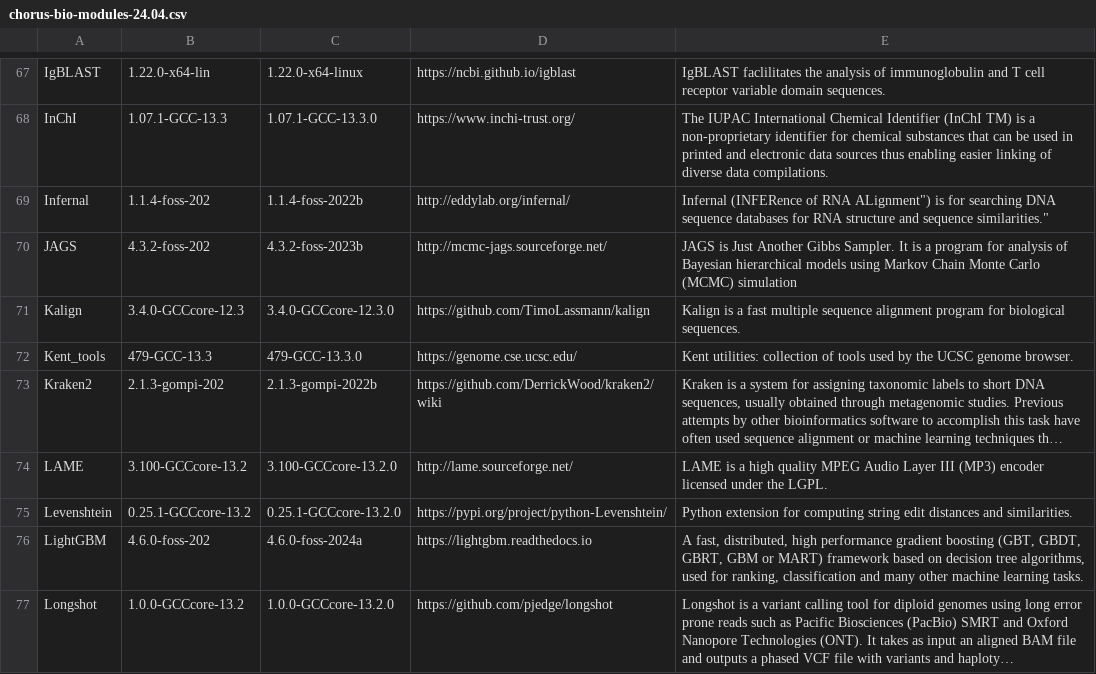
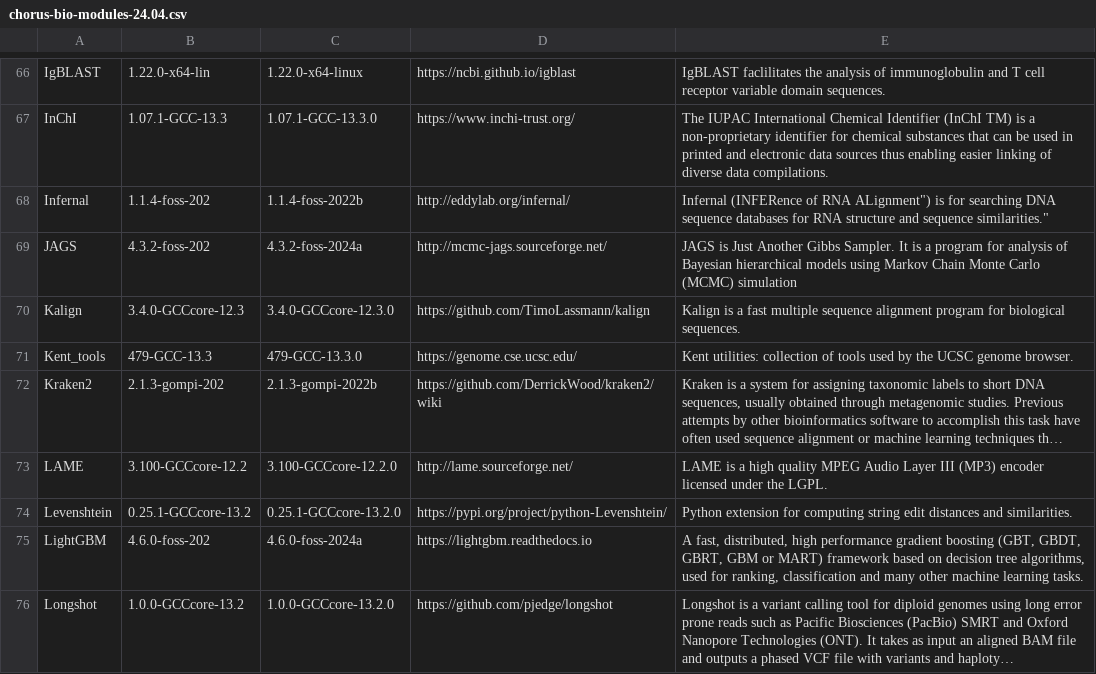
Before and after one commit to FredHutch/easybuild-life-sciences, a CSV file: docs/sw_inventory/chorus-bio-modules-24.04.csv, drawn as a sheet; only a part is shown, gaps mark what is left out; long unchanged cells end in …; addresses are those after the commit; the diff covers the shown part only; the diff names each change by its address in the sheet, - before the commit and + after, or states it on an @@ line.

```diff
--- a/docs/sw_inventory/chorus-bio-modules-24.04.csv
+++ b/docs/sw_inventory/chorus-bio-modules-24.04.csv
-C69: 4.3.2-foss-2023b
+C69: 4.3.2-foss-2024a
-B73: 3.100-GCCcore-13.2
+B73: 3.100-GCCcore-12.2
-C73: 3.100-GCCcore-13.2.0
+C73: 3.100-GCCcore-12.2.0
```
Also changed, not shown: 4 added rows, 1 removed row and 55 edited cells elsewhere in this file, 2 other files.
